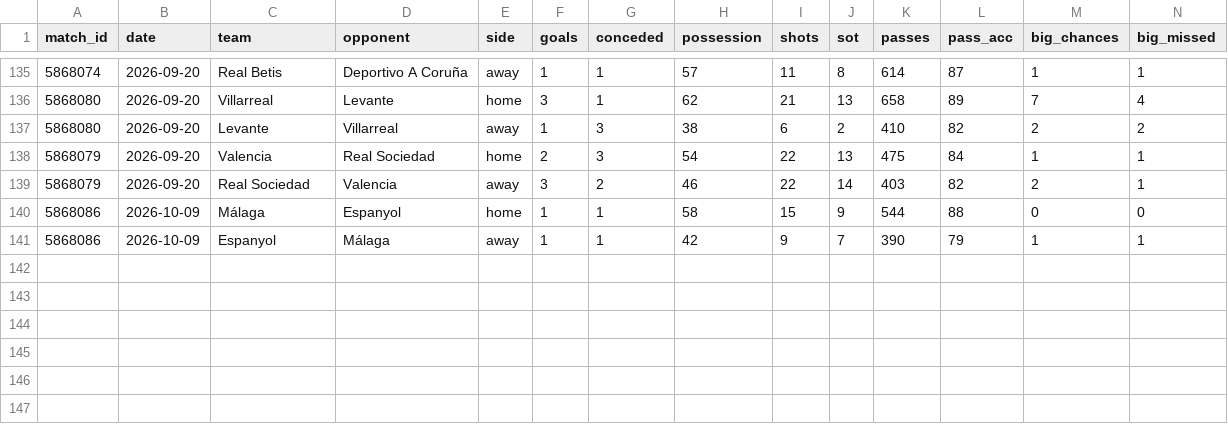
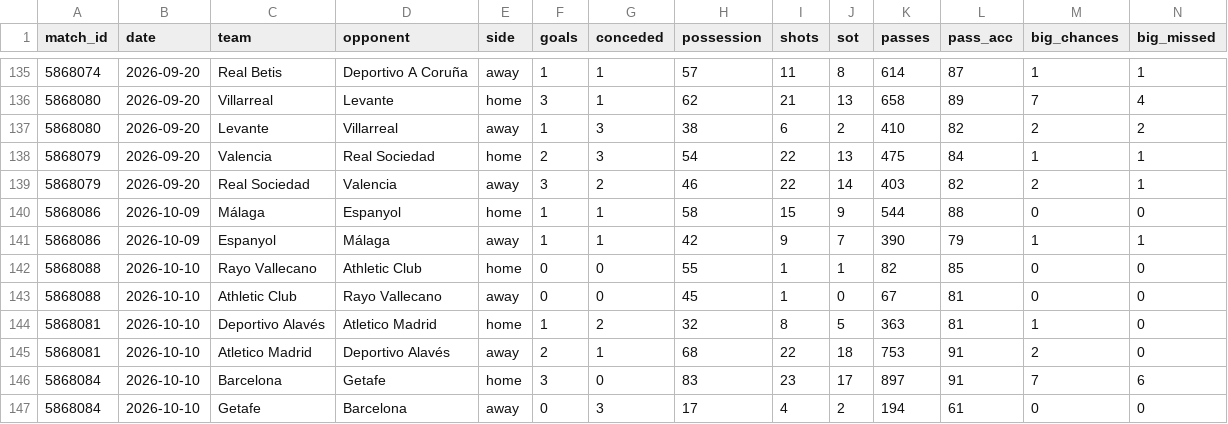
Before and after one commit to RShiri/XLALIGA, a CSV file: laliga_dashboard/database/team_match_stats.csv, drawn as a sheet; only a part is shown, gaps mark what is left out; rows hold the shown columns only; the diff names each change by its address in the sheet, - before the commit and + after, or states it on an @@ line.

```diff
--- a/laliga_dashboard/database/team_match_stats.csv
+++ b/laliga_dashboard/database/team_match_stats.csv
+row 142: 5868088 | 2026-10-10 | Rayo Vallecano | Athletic Club | home | 0 | 0 | 55 | 1 | 1 | 82 | 85 | 0 | 0
+row 143: 5868088 | 2026-10-10 | Athletic Club | Rayo Vallecano | away | 0 | 0 | 45 | 1 | 0 | 67 | 81 | 0 | 0
+row 144: 5868081 | 2026-10-10 | Deportivo Alavés | Atletico Madrid | home | 1 | 2 | 32 | 8 | 5 | 363 | 81 | 1 | 0
+row 145: 5868081 | 2026-10-10 | Atletico Madrid | Deportivo Alavés | away | 2 | 1 | 68 | 22 | 18 | 753 | 91 | 2 | 0
+row 146: 5868084 | 2026-10-10 | Barcelona | Getafe | home | 3 | 0 | 83 | 23 | 17 | 897 | 91 | 7 | 6
+row 147: 5868084 | 2026-10-10 | Getafe | Barcelona | away | 0 | 3 | 17 | 4 | 2 | 194 | 61 | 0 | 0
```
Also changed, not shown: laliga_dashboard/database/players.csv, laliga_dashboard/database/results.csv, 27 other files.
